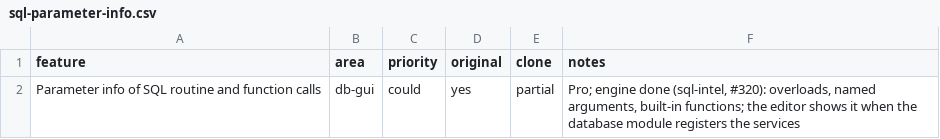
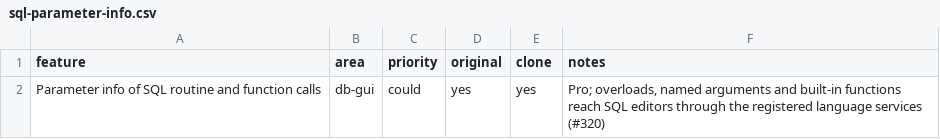
Before and after one commit to caVenikk/pyoxide-ide, a CSV file: replica/features/db-gui/sql-parameter-info.csv, drawn as a sheet.

```diff
--- a/replica/features/db-gui/sql-parameter-info.csv
+++ b/replica/features/db-gui/sql-parameter-info.csv
@@ -1,2 +1,2 @@
 feature,area,priority,original,clone,notes
-Parameter info of SQL routine and function calls,db-gui,could,yes,partial,"Pro; engine done (sql-intel, #320): overloads, named arguments, built-in functions; the editor shows it when the database module registers the services"
+Parameter info of SQL routine and function calls,db-gui,could,yes,yes,"Pro; overloads, named arguments and built-in functions reach SQL editors through the registered language services (#320)"
```
Also changed, not shown: replica/features/db-gui/sql-completion-from-the-metadata-model.csv, replica/features/db-gui/sql-join-conditions-in-completion.csv, 32 other files.
